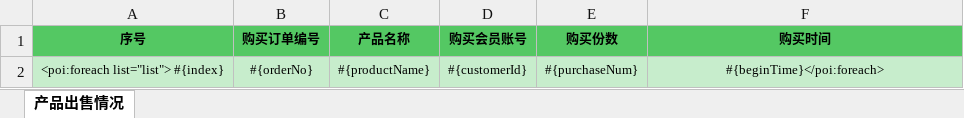
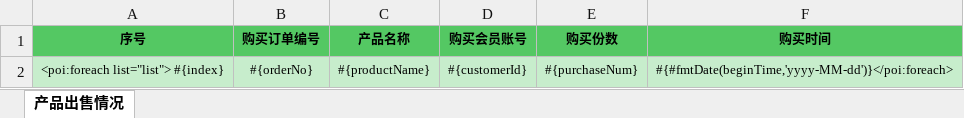
Before and after one commit to kevin-wang001/poi-el, an Excel workbook: src/main/resources/template/01_Template_foreach.xlsx, sheet 产品出售情况, drawn as a sheet; values as stored, in another font and other column widths than the file's, no borders; the diff names each change by its address in the sheet, - before the commit and + after, or states it on an @@ line.

```diff
--- a/src/main/resources/template/01_Template_foreach.xlsx (sheet 产品出售情况)
+++ b/src/main/resources/template/01_Template_foreach.xlsx (sheet 产品出售情况)
-F2 (购买时间): #{beginTime}</poi:foreach>
+F2 (购买时间): #{#fmtDate(beginTime,'yyyy-MM-dd')}</poi:foreach>
```
Also changed, not shown: src/main/resources/template/02_Template_多个foreach.xlsx, 28 other files.
